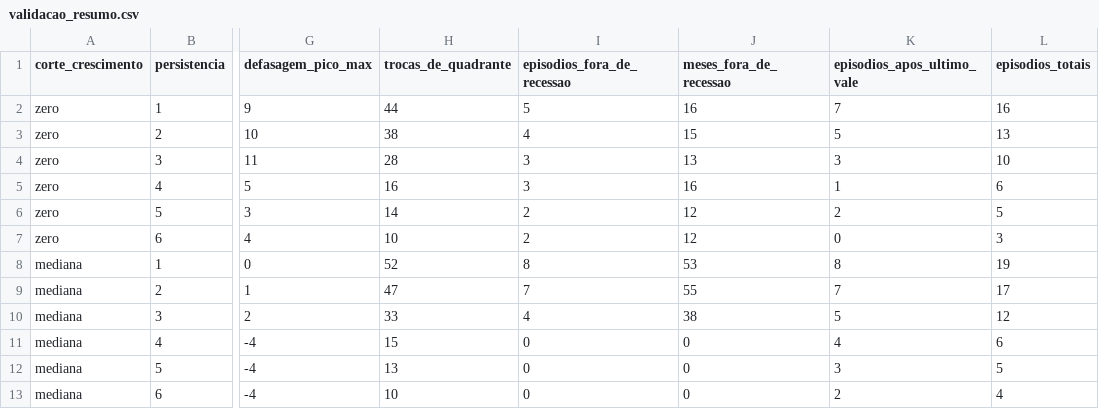
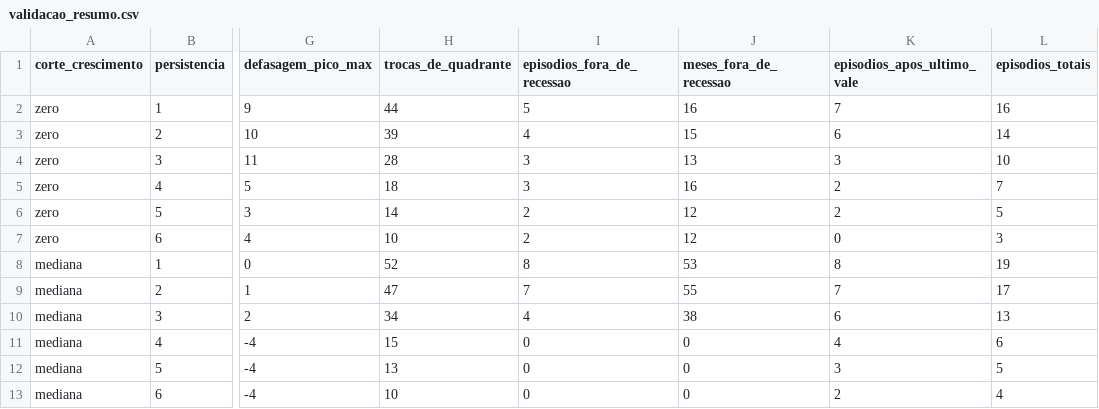
Before and after one commit to Fernandooliveira4/ciclo-br, a CSV file: data/derivado/validacao_resumo.csv, drawn as a sheet; only a part is shown, gaps mark what is left out; the diff names each change by its address in the sheet, - before the commit and + after, or states it on an @@ line.

```diff
--- a/data/derivado/validacao_resumo.csv
+++ b/data/derivado/validacao_resumo.csv
-H3 (trocas_de_quadrante): 38
+H3 (trocas_de_quadrante): 39
-K3 (episodios_apos_ultimo_vale): 5
+K3 (episodios_apos_ultimo_vale): 6
-L3 (episodios_totais): 13
+L3 (episodios_totais): 14
-H5 (trocas_de_quadrante): 16
+H5 (trocas_de_quadrante): 18
-K5 (episodios_apos_ultimo_vale): 1
+K5 (episodios_apos_ultimo_vale): 2
-L5 (episodios_totais): 6
+L5 (episodios_totais): 7
-H10 (trocas_de_quadrante): 33
+H10 (trocas_de_quadrante): 34
-K10 (episodios_apos_ultimo_vale): 5
+K10 (episodios_apos_ultimo_vale): 6
-L10 (episodios_totais): 12
+L10 (episodios_totais): 13
```
Also changed, not shown: data/briefings/indice.csv, 9 other files.
